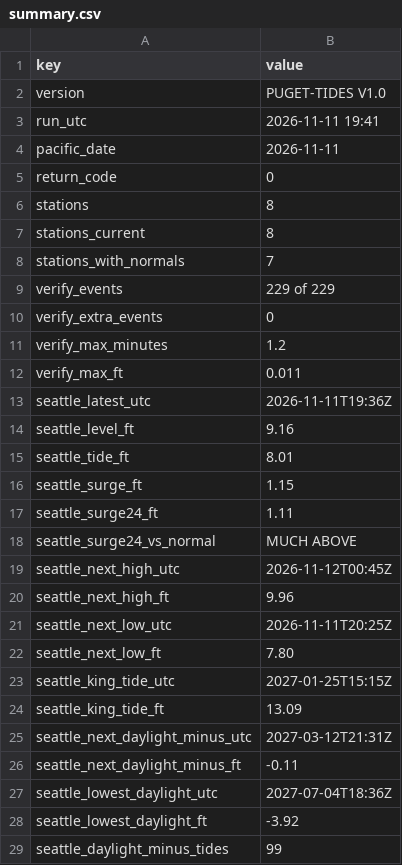
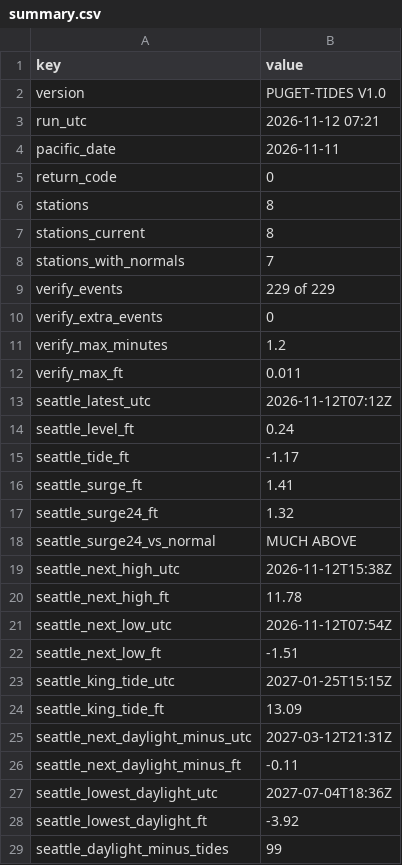
Before and after one commit to bdgroves/puget-tides, a CSV file: summary.csv, drawn as a sheet; only a part is shown.

```diff
--- a/summary.csv
+++ b/summary.csv
@@ -2,3 +2,3 @@ key,value
 version,PUGET-TIDES V1.0
-run_utc,2026-11-11 19:41
+run_utc,2026-11-12 07:21
 pacific_date,2026-11-11
@@ -12,12 +12,12 @@ verify_max_minutes,1.2
 verify_max_ft,0.011
-seattle_latest_utc,2026-11-11T19:36Z
-seattle_level_ft,9.16
-seattle_tide_ft,8.01
-seattle_surge_ft,1.15
-seattle_surge24_ft,1.11
+seattle_latest_utc,2026-11-12T07:12Z
+seattle_level_ft,0.24
+seattle_tide_ft,-1.17
+seattle_surge_ft,1.41
+seattle_surge24_ft,1.32
 seattle_surge24_vs_normal,MUCH ABOVE
-seattle_next_high_utc,2026-11-12T00:45Z
-seattle_next_high_ft,9.96
-seattle_next_low_utc,2026-11-11T20:25Z
-seattle_next_low_ft,7.80
+seattle_next_high_utc,2026-11-12T15:38Z
+seattle_next_high_ft,11.78
+seattle_next_low_utc,2026-11-12T07:54Z
+seattle_next_low_ft,-1.51
 seattle_king_tide_utc,2027-01-25T15:15Z
```
Also changed, not shown: datums.csv, hilo.csv, 7 other files.
